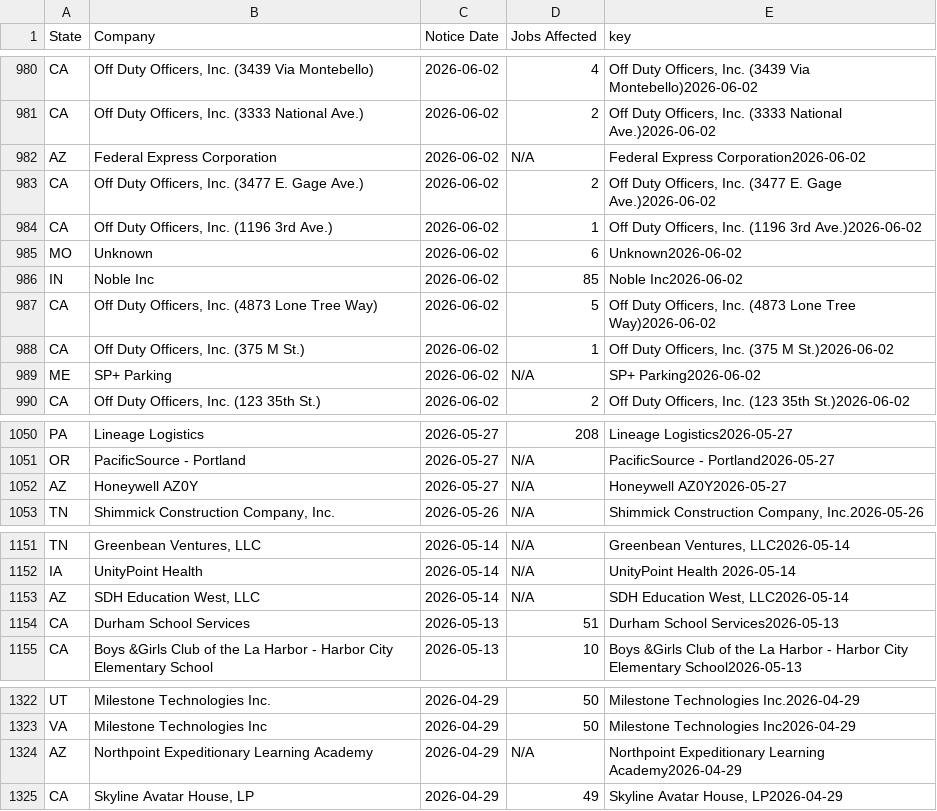
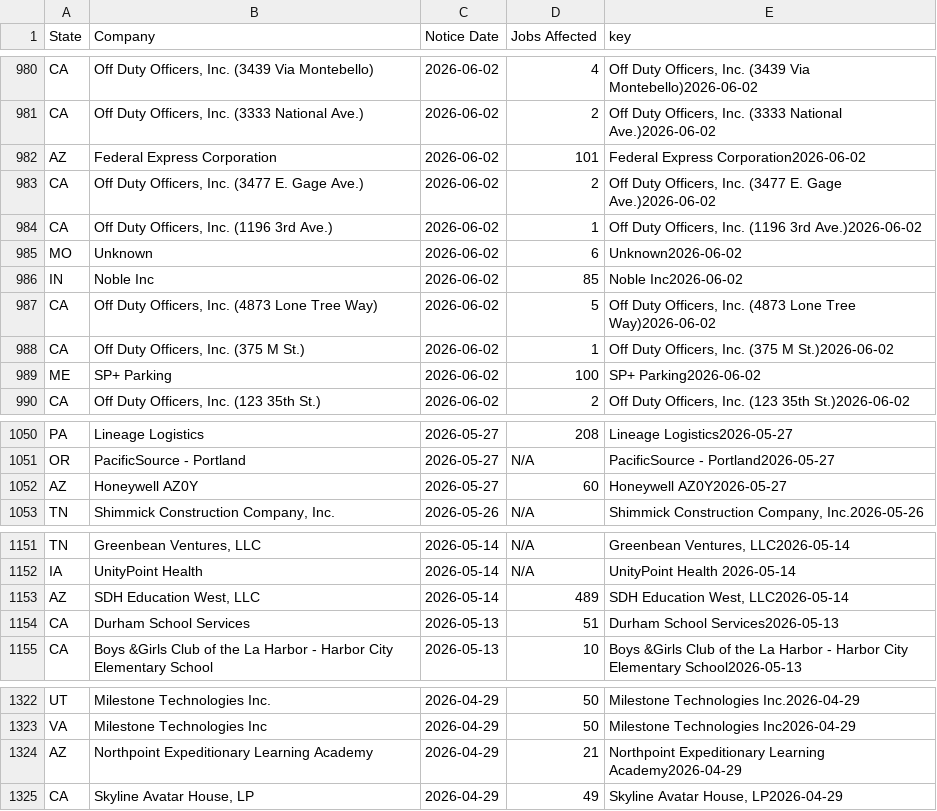
Before and after one commit to FTS-IE/warn-notice-actions, a CSV file: data/recent_notices.csv, drawn as a sheet; only a part is shown, gaps mark what is left out; the diff covers the shown part only.

```diff
--- a/data/recent_notices.csv
+++ b/data/recent_notices.csv
@@ -1131,3 +1131,3 @@ CA,"Off Duty Officers, Inc. (3439 Via Montebello)",2026-06-02,4,"Off Duty Office
 CA,"Off Duty Officers, Inc. (3333 National Ave.)",2026-06-02,2,"Off Duty Officers, Inc. (3333 National Ave.)2026-06-02"
-AZ,Federal Express Corporation,2026-06-02,N/A,Federal Express Corporation2026-06-02
+AZ,Federal Express Corporation,2026-06-02,101,Federal Express Corporation2026-06-02
 CA,"Off Duty Officers, Inc. (3477 E. Gage Ave.)",2026-06-02,2,"Off Duty Officers, Inc. (3477 E. Gage Ave.)2026-06-02"
@@ -1138,3 +1138,3 @@ CA,"Off Duty Officers, Inc. (4873 Lone Tree Way)",2026-06-02,5,"Off Duty Officer
 CA,"Off Duty Officers, Inc. (375 M St.)",2026-06-02,1,"Off Duty Officers, Inc. (375 M St.)2026-06-02"
-ME,SP+ Parking,2026-06-02,N/A,SP+ Parking2026-06-02
+ME,SP+ Parking,2026-06-02,100,SP+ Parking2026-06-02
 CA,"Off Duty Officers, Inc. (123 35th St.)",2026-06-02,2,"Off Duty Officers, Inc. (123 35th St.)2026-06-02"
@@ -1213,3 +1213,3 @@ PA,Lineage Logistics,2026-05-27,208,Lineage Logistics2026-05-27
 OR,PacificSource - Portland,2026-05-27,N/A,PacificSource - Portland2026-05-27
-AZ,Honeywell AZ0Y,2026-05-27,N/A,Honeywell AZ0Y2026-05-27
+AZ,Honeywell AZ0Y,2026-05-27,60,Honeywell AZ0Y2026-05-27
 TN,"Shimmick Construction Company, Inc.",2026-05-26,N/A,"Shimmick Construction Company, Inc.2026-05-26"
@@ -1326,3 +1326,3 @@ TN,"Greenbean Ventures, LLC",2026-05-14,N/A,"Greenbean Ventures, LLC2026-05-14"
 IA,UnityPoint Health ,2026-05-14,N/A,UnityPoint Health 2026-05-14
-AZ,"SDH Education West, LLC",2026-05-14,N/A,"SDH Education West, LLC2026-05-14"
+AZ,"SDH Education West, LLC",2026-05-14,489,"SDH Education West, LLC2026-05-14"
 CA,Durham School Services,2026-05-13,51,Durham School Services2026-05-13
@@ -1545,3 +1545,3 @@ UT,Milestone Technologies Inc.,2026-04-29,50,Milestone Technologies Inc.2026-04-
 VA,Milestone Technologies Inc,2026-04-29,50,Milestone Technologies Inc2026-04-29
-AZ,Northpoint Expeditionary Learning Academy,2026-04-29,N/A,Northpoint Expeditionary Learning Academy2026-04-29
+AZ,Northpoint Expeditionary Learning Academy,2026-04-29,21,Northpoint Expeditionary Learning Academy2026-04-29
 CA,"Skyline Avatar House, LP",2026-04-29,49,"Skyline Avatar House, LP2026-04-29"
```
Also changed, not shown: 11 edited cells elsewhere in this file, data/ct.csv, data/va.csv, 7 other files.
